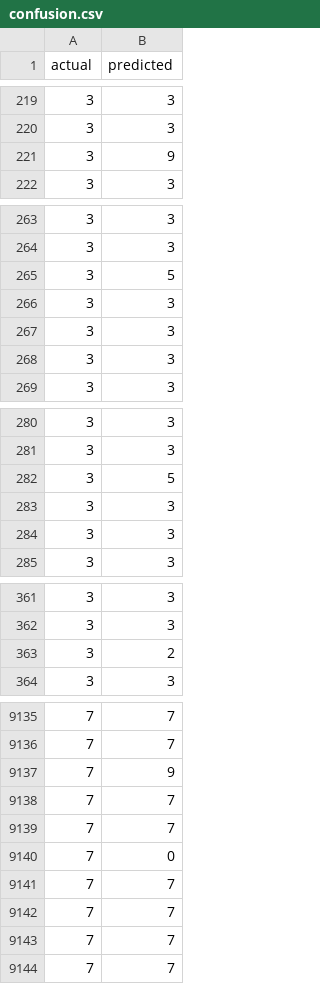
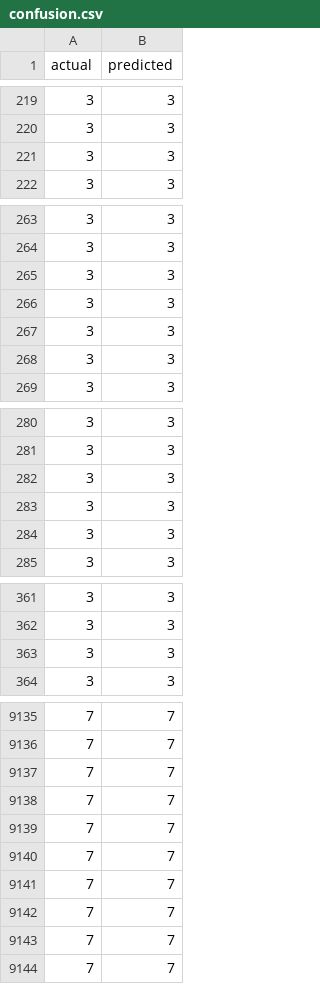
Before and after one commit to maltempi/dvc-experiments, a CSV file: plots/confusion.csv, drawn as a sheet; only a part is shown, gaps mark what is left out; the diff covers the shown part only.

```diff
--- a/plots/confusion.csv
+++ b/plots/confusion.csv
@@ -220,3 +220,3 @@ actual,predicted
 3,3
-3,9
+3,3
 3,3
@@ -264,3 +264,3 @@ actual,predicted
 3,3
-3,5
+3,3
 3,3
@@ -281,3 +281,3 @@ actual,predicted
 3,3
-3,5
+3,3
 3,3
@@ -362,3 +362,3 @@ actual,predicted
 3,3
-3,2
+3,3
 3,3
@@ -9136,6 +9136,6 @@ actual,predicted
 7,7
-7,9
+7,7
 7,7
 7,7
-7,0
+7,7
 7,7
```
Also changed, not shown: 1 added row, 1 removed row and 109 edited cells elsewhere in this file, dvclive/scalars/eval/acc.tsv, dvclive/scalars/eval/loss.tsv, 7 other files.
